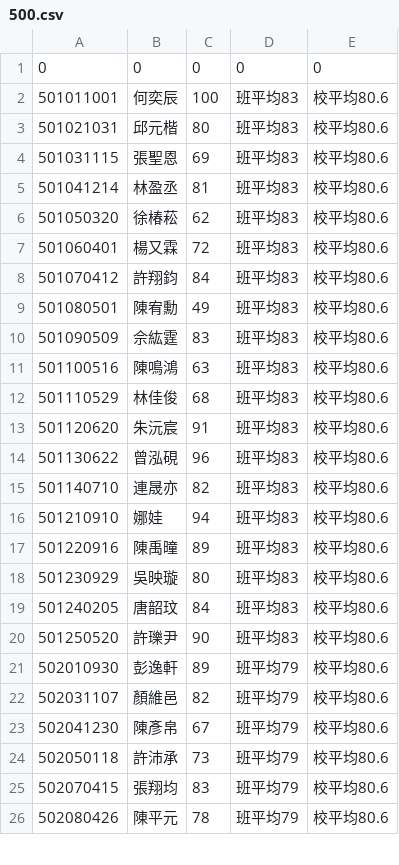
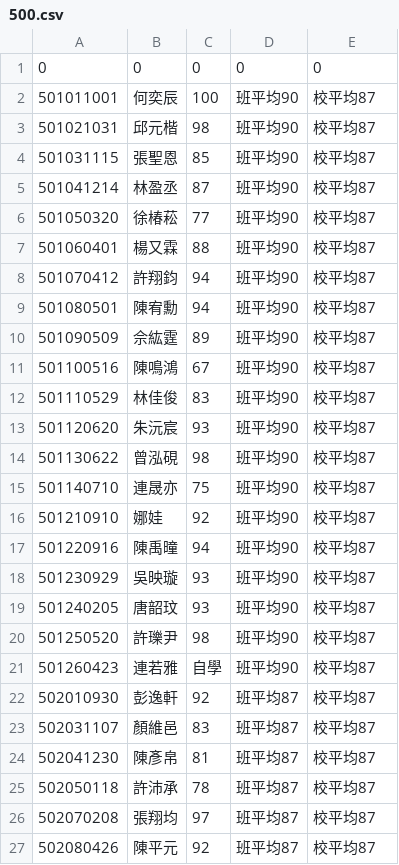
Before and after one commit to 94227zsps/api112, a CSV file: 500.csv, drawn as a sheet; only a part is shown; the diff covers the shown part only.

Commit message:
Add files via upload

```diff
--- a/500.csv
+++ b/500.csv
@@ -1,26 +1,27 @@
 0,0,0,0,0
-501011001,何奕辰,100,班平均83,校平均80.6
-501021031,邱元楷,80,班平均83,校平均80.6
-501031115,張聖恩,69,班平均83,校平均80.6
-501041214,林盈丞,81,班平均83,校平均80.6
-501050320,徐椿菘,62,班平均83,校平均80.6
-501060401,楊又霖,72,班平均83,校平均80.6
-501070412,許翔鈞,84,班平均83,校平均80.6
-501080501,陳宥勳,49,班平均83,校平均80.6
-501090509,佘紘霆,83,班平均83,校平均80.6
-501100516,陳鳴鴻,63,班平均83,校平均80.6
-501110529,林佳俊,68,班平均83,校平均80.6
-501120620,朱沅宸,91,班平均83,校平均80.6
-501130622,曾泓硯,96,班平均83,校平均80.6
-501140710,連晟亦,82,班平均83,校平均80.6
-501210910,娜娃,94,班平均83,校平均80.6
-501220916,陳禹曈,89,班平均83,校平均80.6
-501230929,吳映璇,80,班平均83,校平均80.6
-501240205,唐韶玟,84,班平均83,校平均80.6
-501250520,許瓅尹,90,班平均83,校平均80.6
-502010930,彭逸軒,89,班平均79,校平均80.6
-502031107,顏維邑,82,班平均79,校平均80.6
-502041230,陳彥帛,67,班平均79,校平均80.6
-502050118,許沛承,73,班平均79,校平均80.6
-502070415,張翔均,83,班平均79,校平均80.6
-502080426,陳平元,78,班平均79,校平均80.6
+501011001,何奕辰,100,班平均90,校平均87
+501021031,邱元楷,98,班平均90,校平均87
+501031115,張聖恩,85,班平均90,校平均87
+501041214,林盈丞,87,班平均90,校平均87
+501050320,徐椿菘,77,班平均90,校平均87
+501060401,楊又霖,88,班平均90,校平均87
+501070412,許翔鈞,94,班平均90,校平均87
+501080501,陳宥勳,94,班平均90,校平均87
+501090509,佘紘霆,89,班平均90,校平均87
+501100516,陳鳴鴻,67,班平均90,校平均87
+501110529,林佳俊,83,班平均90,校平均87
+501120620,朱沅宸,93,班平均90,校平均87
+501130622,曾泓硯,98,班平均90,校平均87
+501140710,連晟亦,75,班平均90,校平均87
+501210910,娜娃,92,班平均90,校平均87
+501220916,陳禹曈,94,班平均90,校平均87
+501230929,吳映璇,93,班平均90,校平均87
+501240205,唐韶玟,93,班平均90,校平均87
+501250520,許瓅尹,98,班平均90,校平均87
+501260423,連若雅,自學,班平均90,校平均87
+502010930,彭逸軒,92,班平均87,校平均87
+502031107,顏維邑,83,班平均87,校平均87
+502041230,陳彥帛,81,班平均87,校平均87
+502050118,許沛承,78,班平均87,校平均87
+502070208,張翔均,97,班平均87,校平均87
+502080426,陳平元,92,班平均87,校平均87
```
Also changed, not shown: 112 edited cells elsewhere in this file.
